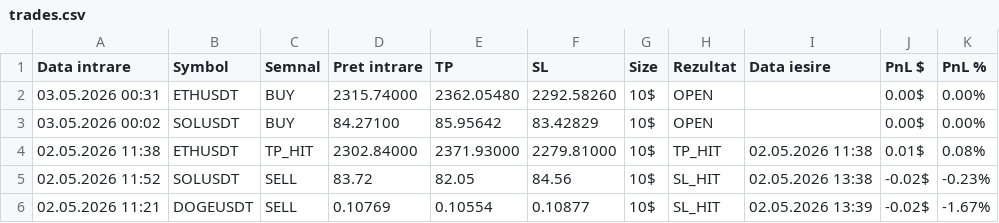
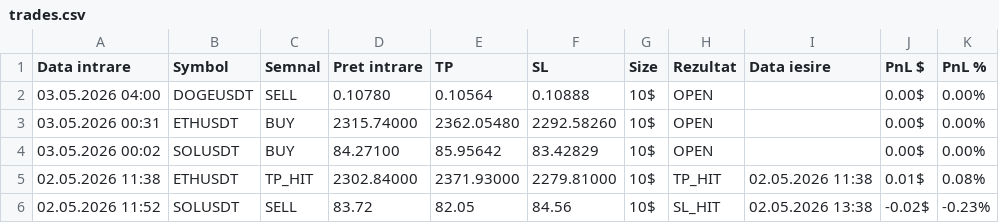
Before and after one commit to luchianromeo-art/claude-tradingview-mcp-trading, a CSV file: data/trades.csv, drawn as a sheet; only a part is shown; the shorter side is filled out with more unchanged rows.

Commit message:
Bot1 update data/trades.csv

```diff
--- a/data/trades.csv
+++ b/data/trades.csv
@@ -1,2 +1,3 @@
 Data intrare,Symbol,Semnal,Pret intrare,TP,SL,Size,Rezultat,Data iesire,PnL $,PnL %
+03.05.2026 04:00,DOGEUSDT,SELL,0.10780,0.10564,0.10888,10$,OPEN,,0.00$,0.00%
 03.05.2026 00:31,ETHUSDT,BUY,2315.74000,2362.05480,2292.58260,10$,OPEN,,0.00$,0.00%
```
